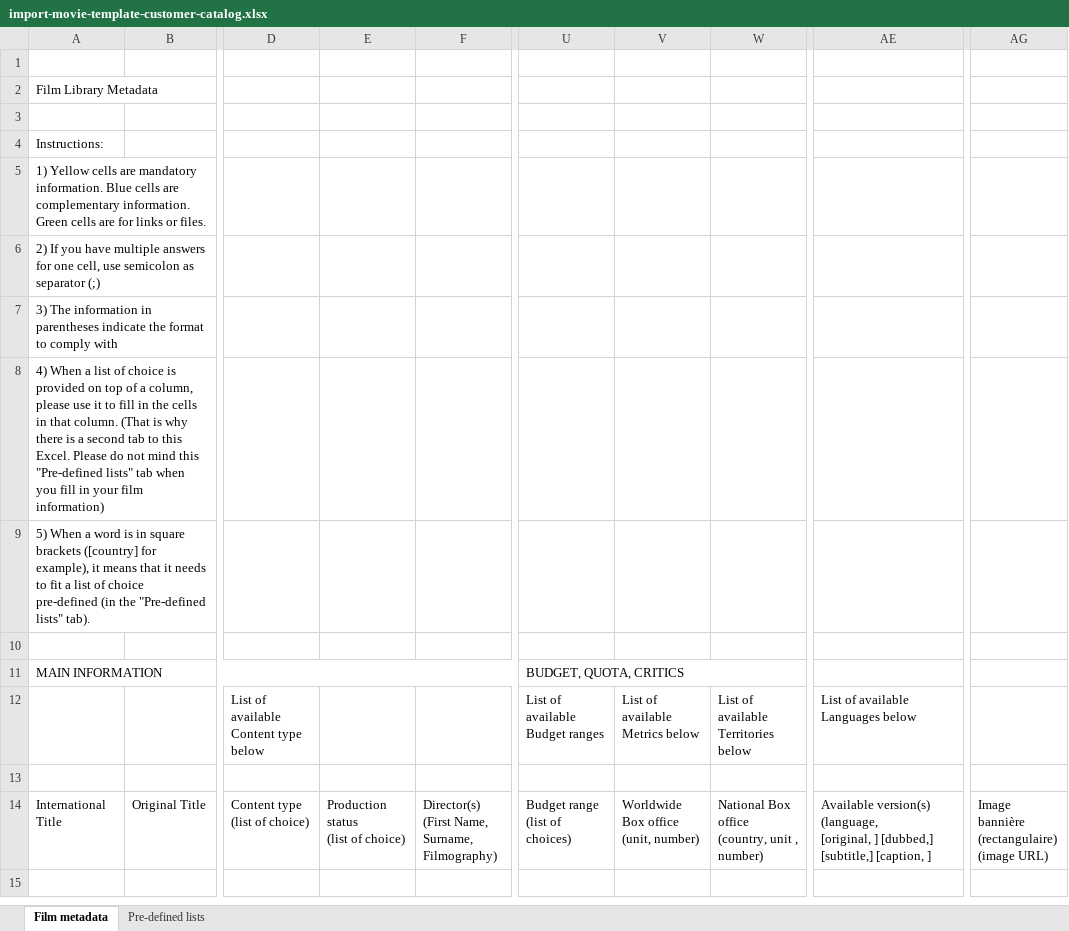
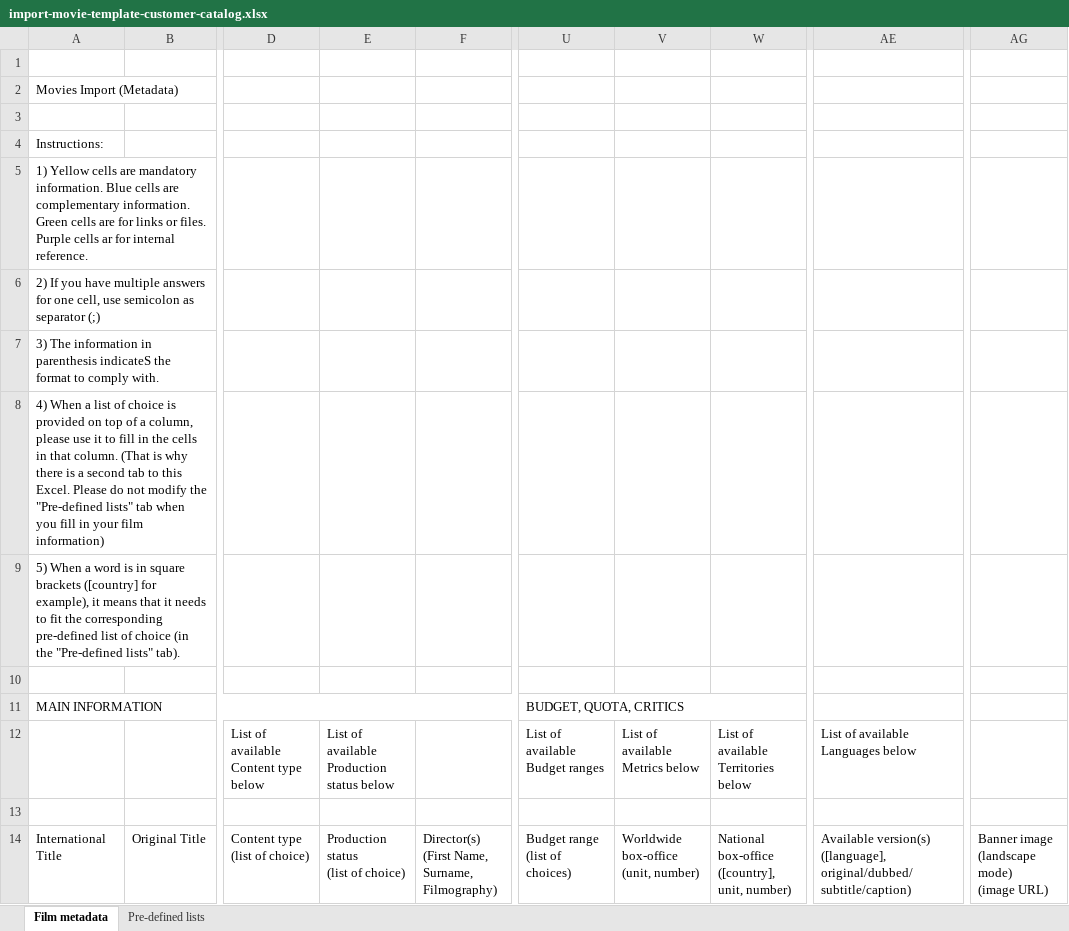
Before and after one commit to blockframes/blockframes, an Excel workbook: libs/ui/src/lib/assets/templates/import-movie-template-customer-catalog.xlsx, sheet Film metadata, drawn as a sheet; only a part is shown, gaps mark what is left out; values as stored, in another font and other column widths than the file's, no cell formats; charts and pictures not drawn; ↵ is a line break in a cell; the diff names each change by its address in the sheet, - before the commit and + after, or states it on an @@ line.

```diff
--- a/libs/ui/src/lib/assets/templates/import-movie-template-customer-catalog.xlsx (sheet Film metadata)
+++ b/libs/ui/src/lib/assets/templates/import-movie-template-customer-catalog.xlsx (sheet Film metadata)
-A2: Film Library Metadata
+A2: Movies Import (Metadata)
-A5: …or files.
+A5: …or files. Purple cells ar for internal reference.
-A7: …information in parentheses indicate the format to comply with
+A7: …information in parenthesis indicateS the format to comply with.
-A8: …do not mind this "Pre-defined lists"…
+A8: …do not modify the "Pre-defined lists"…
-A9: …to fit a list of choice pre-defined (in the…
+A9: …to fit the corresponding pre-defined list of choice (in the…
-E12: (empty)
+E12: List of available Production status below
-V14: Worldwide Box office (unit, number)
+V14: Worldwide box-office (unit, number)
-W14: National Box office (country, unit , number)
+W14: National box-office ([country], unit, number)
-AE14: Available version(s) ↵ (language, ↵ [original, ] [dubbed,] [subtitle,] [caption, ]
+AE14: Available version(s) ↵ ([language], ↵ original/dubbed/subtitle/caption)
-AG14: Image bannière (rectangulaire) ↵ (image URL)
+AG14: Banner image (landscape mode) ↵ (image URL)
```
Also changed, not shown: sheet Pre-defined lists, cell formats, charts or pictures, libs/ui/src/lib/assets/templates/import-movie-template-customer-festival.xlsx.
